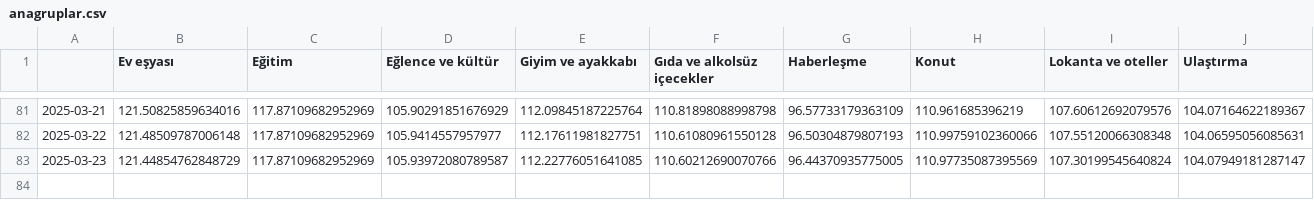
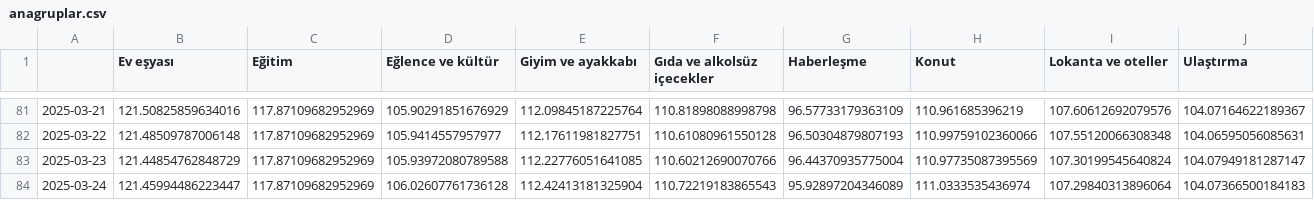
Before and after one commit to kaboya19/web-tufe-streamlit, a CSV file: anagruplar.csv, drawn as a sheet; only a part is shown, gaps mark what is left out; rows hold the shown columns only; the diff names each change by its address in the sheet, - before the commit and + after, or states it on an @@ line.

```diff
--- a/anagruplar.csv
+++ b/anagruplar.csv
-D83 (Eğlence ve kültür): 105.93972080789587
+D83 (Eğlence ve kültür): 105.93972080789588
-G83 (Haberleşme): 96.44370935775005
+G83 (Haberleşme): 96.44370935775004
+row 84: 2025-03-24 | 121.45994486223447 | 117.87109682952969 | 106.02607761736128 | 112.42413181325904 | 110.72219183865543 | 95.92897204346089 | 111.0333535436974 | 107.29840313896064 | 104.07366500184183
```
Also changed, not shown: gruplar.csv, gruplar_int.csv, 33 other files.
